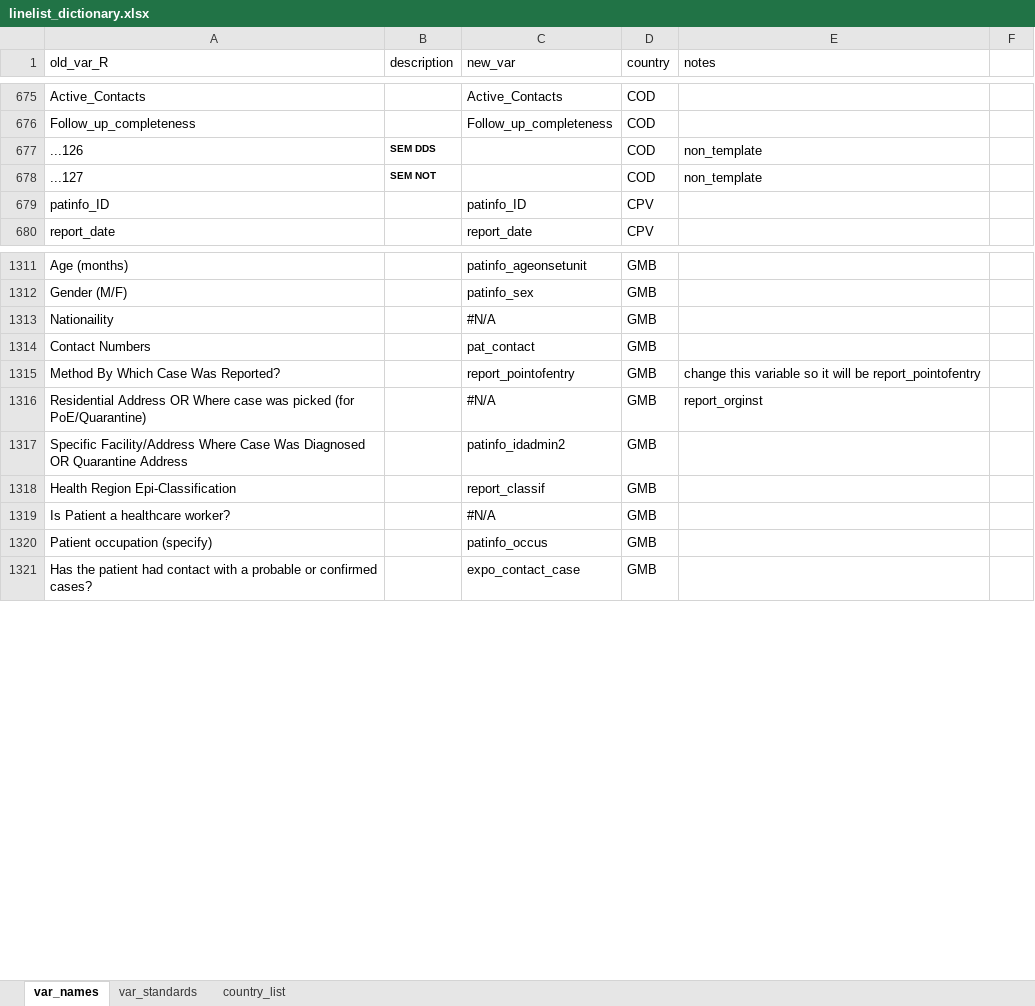
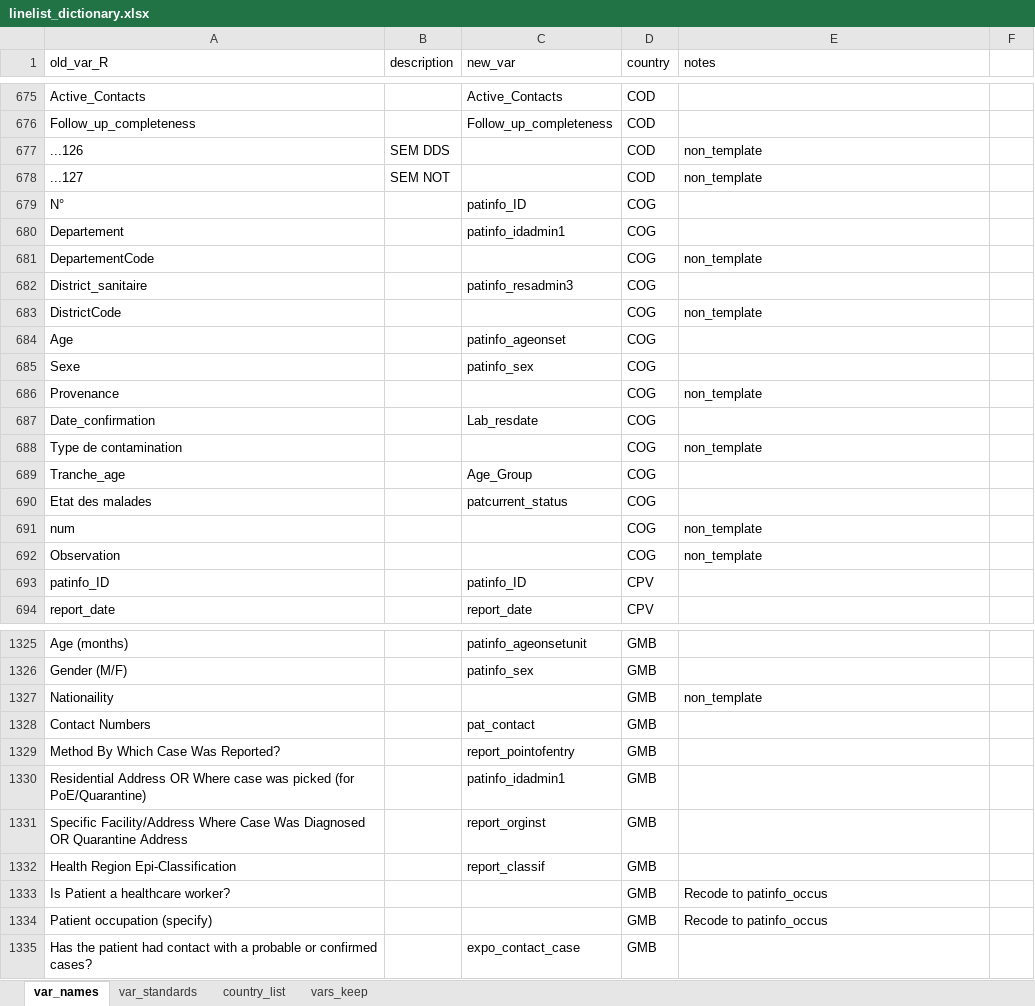
Before and after one commit to R4IDSR/covidmonitor, an Excel workbook: inst/extdata/linelist_dictionary.xlsx, sheet var_names, drawn as a sheet; only a part is shown, gaps mark what is left out; values as stored, in another font and other column widths than the file's, no borders; addresses are those after the commit; the diff covers the shown part only; the diff names each change by its address in the sheet, - before the commit and + after, or states it on an @@ line.

```diff
--- a/inst/extdata/linelist_dictionary.xlsx (sheet var_names)
+++ b/inst/extdata/linelist_dictionary.xlsx (sheet var_names)
+sheet tab: vars_keep
-B677:B678 bold: on
+B677:B678 bold: off, text size: larger
+row 679: N° |  | patinfo_ID | COG
+row 680: Departement |  | patinfo_idadmin1 | COG
+row 681: DepartementCode |  |  | COG | non_template
+row 682: District_sanitaire |  | patinfo_resadmin3 | COG
+row 683: DistrictCode |  |  | COG | non_template
+row 684: Age |  | patinfo_ageonset | COG
+row 685: Sexe |  | patinfo_sex | COG
+row 686: Provenance |  |  | COG | non_template
+row 687: Date_confirmation |  | Lab_resdate | COG
+row 688: Type de contamination |  |  | COG | non_template
+row 689: Tranche_age |  | Age_Group | COG
+row 690: Etat des malades |  | patcurrent_status | COG
+row 691: num |  |  | COG | non_template
+row 692: Observation |  |  | COG | non_template
-C1327 (new_var): #N/A
+C1327 (new_var): (empty)
-E1327 (notes): (empty)
+E1327 (notes): non_template
-E1329 (notes): change this variable so it will be report_pointofentry
+E1329 (notes): (empty)
-C1330 (new_var): #N/A
+C1330 (new_var): patinfo_idadmin1
-E1330 (notes): report_orginst
+E1330 (notes): (empty)
-C1331 (new_var): patinfo_idadmin2
+C1331 (new_var): report_orginst
-C1333 (new_var): #N/A
+C1333 (new_var): (empty)
-E1333:E1334 (notes): (empty)
+E1333:E1334 (notes): Recode to patinfo_occus
-C1334 (new_var): patinfo_occus
+C1334 (new_var): (empty)
```
Also changed, not shown: 113 edited cells and cell formats elsewhere in this sheet, sheet country_list, sheet var_standards, formulas that keep their value, 2 other files.
